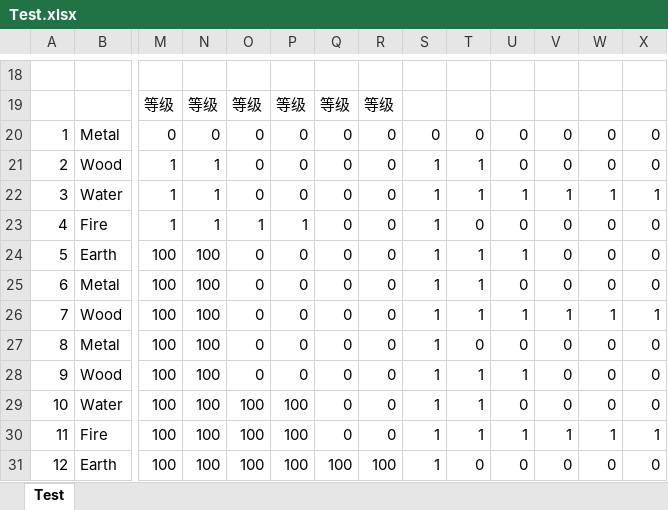
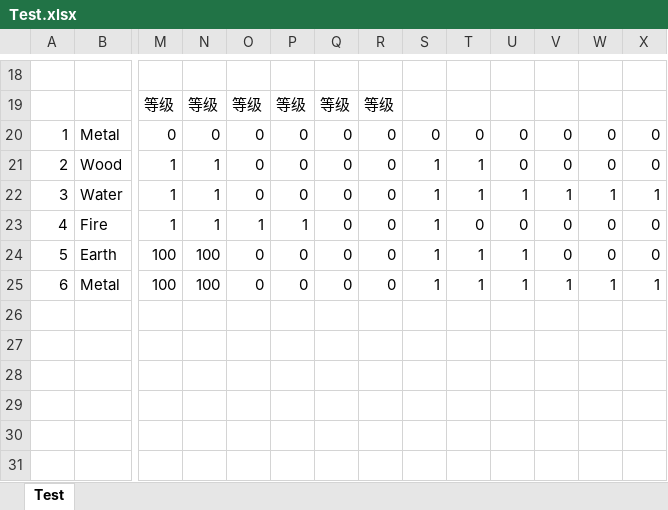
Before and after one commit to luyuancpp/mmorpg, an Excel workbook: bin/config/xlsx/Test.xlsx, sheet Test, drawn as a sheet; only a part is shown, gaps mark what is left out; values as stored, in another font and other column widths than the file's, no borders; rows hold the shown columns only; the diff names each change by its address in the sheet, - before the commit and + after, or states it on an @@ line.

Commit message:
clear code

```diff
--- a/bin/config/xlsx/Test.xlsx (sheet Test)
+++ b/bin/config/xlsx/Test.xlsx (sheet Test)
-U25: 0
+U25: 1
-V25: 0
+V25: 1
-W25: 0
+W25: 1
-X25: 0
+X25: 1
-row 26: 7 | Wood | 100 | 100 | 0 | 0 | 0 | 0 | 1 | 1 | 1 | 1 | 1 | 1
-row 27: 8 | Metal | 100 | 100 | 0 | 0 | 0 | 0 | 1 | 0 | 0 | 0 | 0 | 0
-row 28: 9 | Wood | 100 | 100 | 0 | 0 | 0 | 0 | 1 | 1 | 1 | 0 | 0 | 0
-row 29: 10 | Water | 100 | 100 | 100 | 100 | 0 | 0 | 1 | 1 | 0 | 0 | 0 | 0
-row 30: 11 | Fire | 100 | 100 | 100 | 100 | 0 | 0 | 1 | 1 | 1 | 1 | 1 | 1
-row 31: 12 | Earth | 100 | 100 | 100 | 100 | 100 | 100 | 1 | 0 | 0 | 0 | 0 | 0
```
